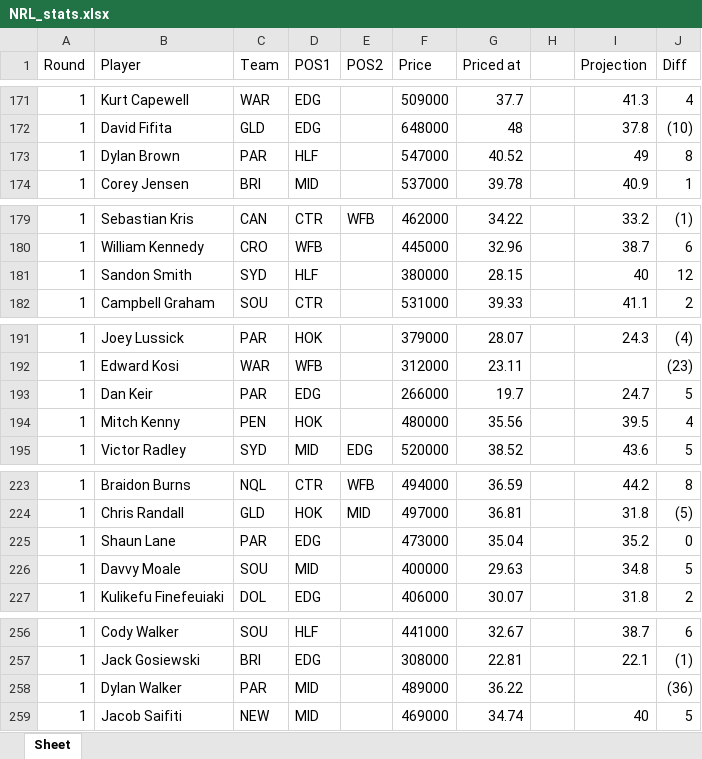
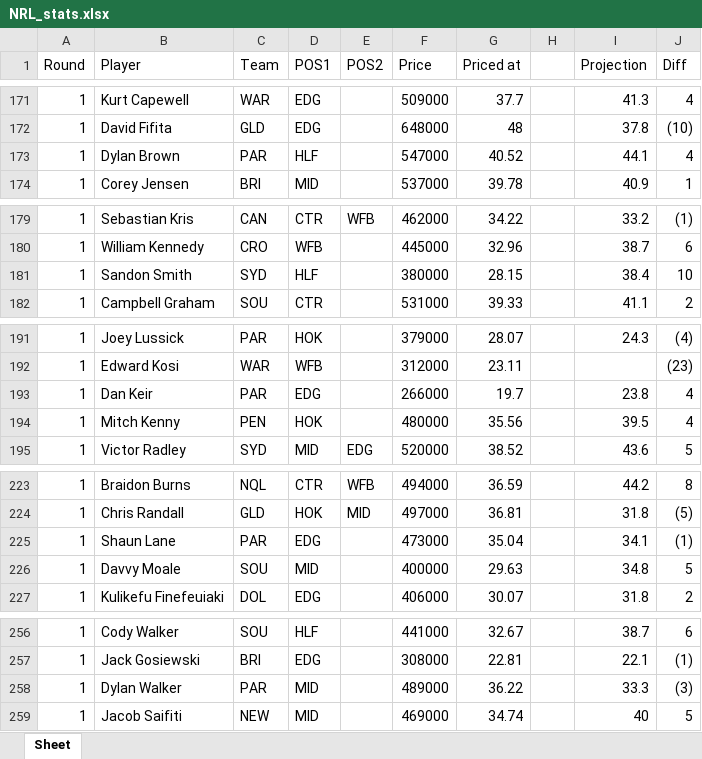
Before and after one commit to rrit5727/fantasy_calc_deployment, an Excel workbook: NRL_stats.xlsx, sheet Sheet, drawn as a sheet; only a part is shown, gaps mark what is left out; values as stored, in another font and other column widths than the file's, no borders; the diff covers the shown part only; the diff names each change by its address in the sheet, - before the commit and + after, or states it on an @@ line.

Commit message:
rnd 5 - 2nd projections update

```diff
--- a/NRL_stats.xlsx (sheet Sheet)
+++ b/NRL_stats.xlsx (sheet Sheet)
-I173 (Projection): 49
+I173 (Projection): 44.1
-J173 (Diff): 8
+J173 (Diff): 4
-I181 (Projection): 40
+I181 (Projection): 38.4
-J181 (Diff): 12
+J181 (Diff): 10
-I193 (Projection): 24.7
+I193 (Projection): 23.8
-J193 (Diff): 5
+J193 (Diff): 4
-I225 (Projection): 35.2
+I225 (Projection): 34.1
-J225 (Diff): 0
+J225 (Diff): (1)
-I258 (Projection): (empty)
+I258 (Projection): 33.3
-J258 (Diff): (36)
+J258 (Diff): (3)
```
Also changed, not shown: 16 edited cells elsewhere in this sheet.
